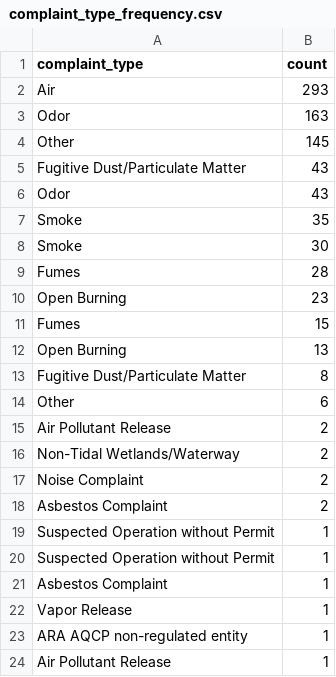
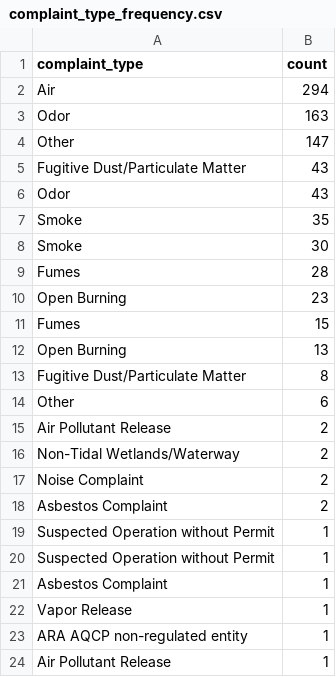
Before and after one commit to johnfcampbell/nicar24pipeline, a CSV file: exported_data/complaint_type_frequency.csv, drawn as a sheet.

```diff
--- a/exported_data/complaint_type_frequency.csv
+++ b/exported_data/complaint_type_frequency.csv
@@ -1,5 +1,5 @@
 complaint_type,count
-Air,293
+Air,294
 Odor,163
-Other,145
+Other,147
 Fugitive Dust/Particulate Matter,43
```
Also changed, not shown: exported_data/all_complaints.csv.
